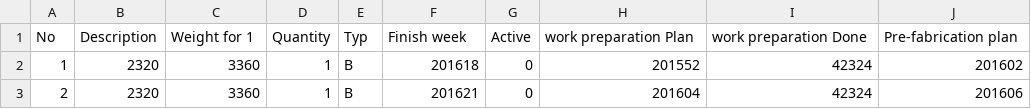
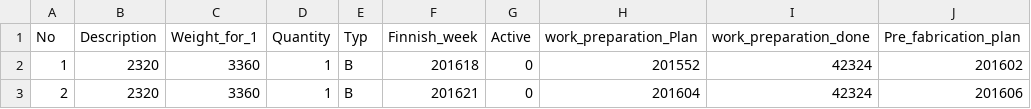
Before and after one commit to wszczawinski/DS_final_project, a CSV file: Zlecenia.csv, drawn as a sheet; only a part is shown.

Commit message:
Korekta zapisu " " na "_" oraz literówek

```diff
--- a/Zlecenia.csv
+++ b/Zlecenia.csv
@@ -1,2 +1,2 @@
-No;Description;Weight for 1;Quantity;Typ;Finish week ;Active;work preparation Plan;work preparation Done;Pre-fabrication plan
+No;Description;Weight_for_1;Quantity;Typ;Finnish_week ;Active;work_preparation_Plan;work_preparation_done;Pre_fabrication_plan
 1;2320;3360;1;B;201618;0;201552;42324;201602
```
